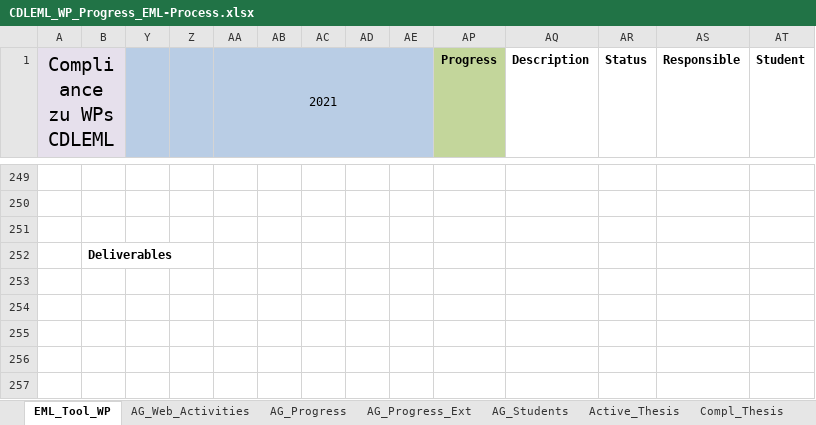
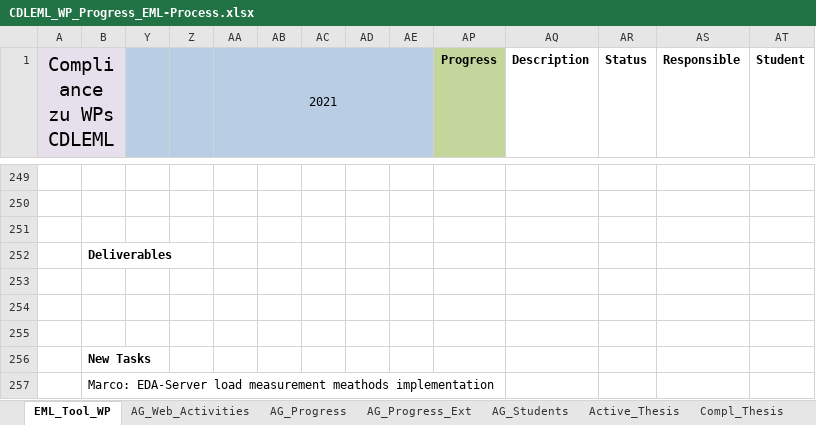
Before and after one commit to embedded-machine-learning/webpage, an Excel workbook: _data/CDLEML_WP_Progress_EML-Process.xlsx, sheet EML_Tool_WP, drawn as a sheet; only a part is shown, gaps mark what is left out; values as stored, in another font and other column widths than the file's, no borders; conditional formats not drawn; rows hold the shown columns only; the diff names each change by its address in the sheet, - before the commit and + after, or states it on an @@ line.

```diff
--- a/_data/CDLEML_WP_Progress_EML-Process.xlsx (sheet EML_Tool_WP)
+++ b/_data/CDLEML_WP_Progress_EML-Process.xlsx (sheet EML_Tool_WP)
+row 253: (empty)
+row 254: (empty)
+row 255: (empty)
+row 256:  | New Tasks
+row 257:  | Marco: EDA-Server load measurement meathods implementation
```
Also changed, not shown: sheet Software, sheet Settings.
